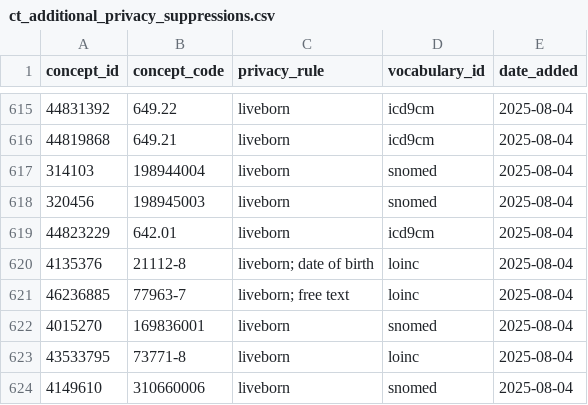
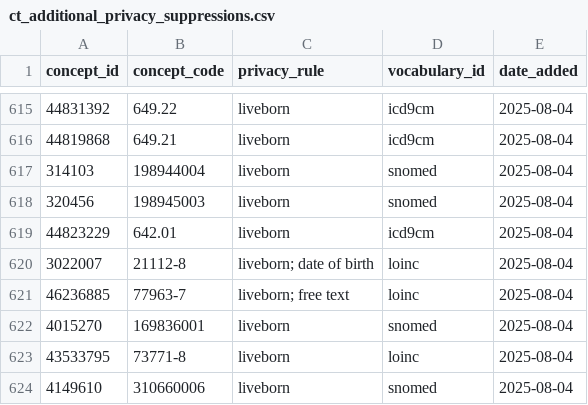
Before and after one commit to all-of-us/curation, a CSV file: data_steward/resource_files/cdr_cleaner/additional_privacy/ct_additional_privacy_suppressions.csv, drawn as a sheet; only a part is shown, gaps mark what is left out.

Commit message:
[DC-3990] Update concept_id for gender privacy rule to Birth date (#1925)
[DC-3990] Update concept_id

```diff
--- a/data_steward/resource_files/cdr_cleaner/additional_privacy/ct_additional_privacy_suppressions.csv
+++ b/data_steward/resource_files/cdr_cleaner/additional_privacy/ct_additional_privacy_suppressions.csv
@@ -619,3 +619,3 @@ concept_id,concept_code,privacy_rule,vocabulary_id,date_added
 44823229,642.01,liveborn,icd9cm,2025-08-04
-4135376,21112-8,liveborn; date of birth,loinc,2025-08-04
+3022007,21112-8,liveborn; date of birth,loinc,2025-08-04
 46236885,77963-7,liveborn; free text,loinc,2025-08-04
```
